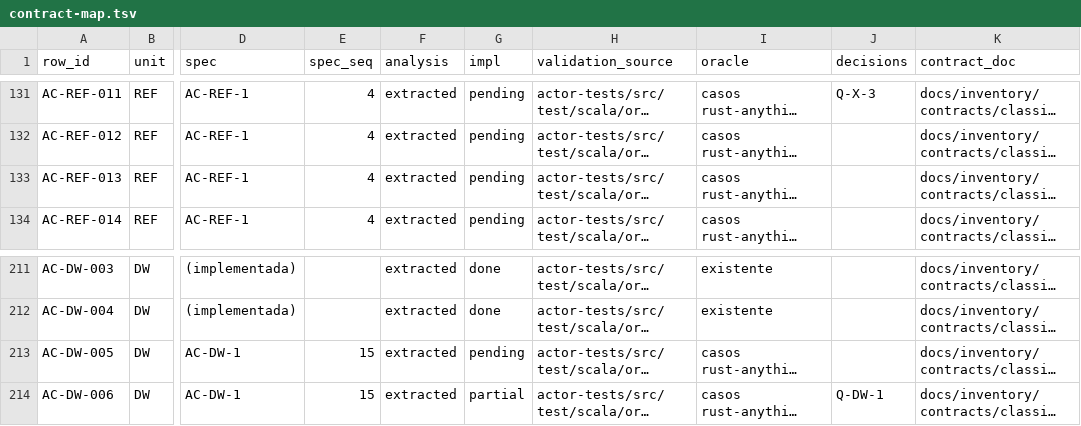
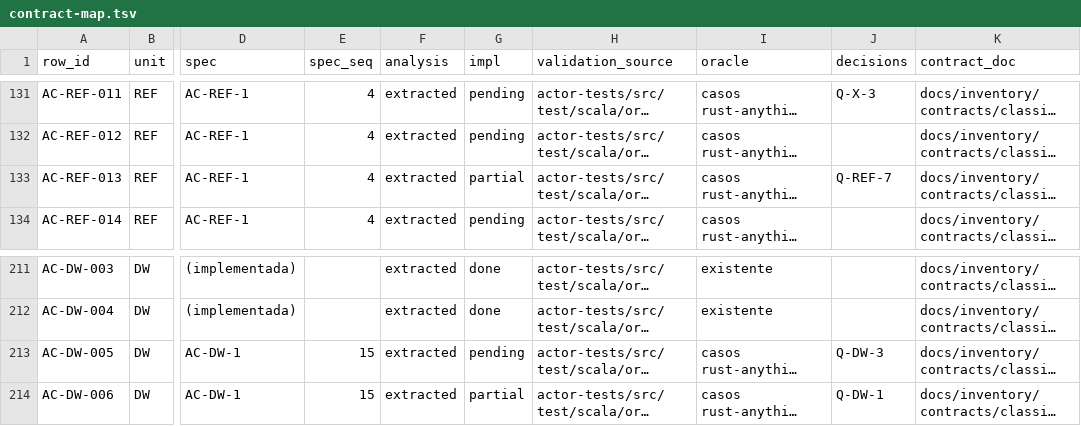
Before and after one commit to getsyntegrity/rakka, a TSV file: docs/contract-map.tsv, drawn as a sheet; only a part is shown, gaps mark what is left out; long unchanged cells end in …; the diff names each change by its address in the sheet, - before the commit and + after, or states it on an @@ line.

```diff
--- a/docs/contract-map.tsv
+++ b/docs/contract-map.tsv
-G133 (impl): pending
+G133 (impl): partial
-J133 (decisions): (empty)
+J133 (decisions): Q-REF-7
-J213 (decisions): (empty)
+J213 (decisions): Q-DW-3
```
Also changed, not shown: cases/coverage.tsv, docs/decisions/register.tsv, 46 other files.
